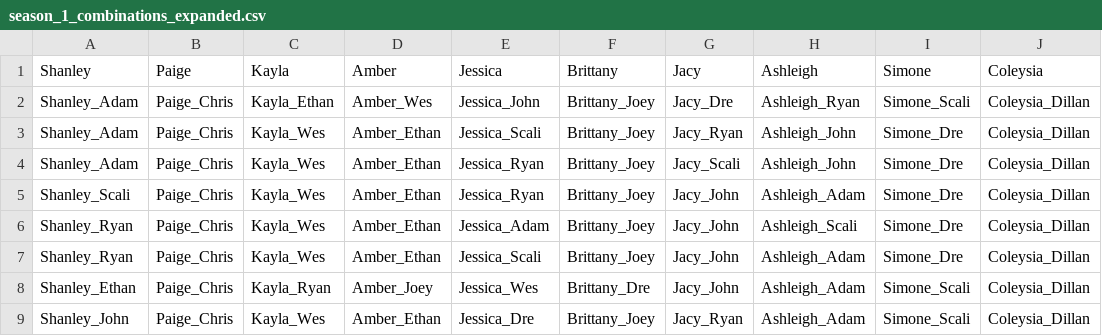
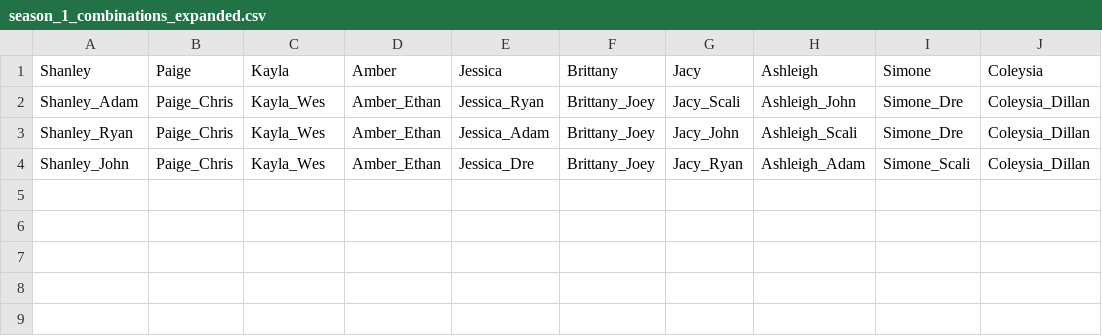
Before and after one commit to khalilchatoo/are-you-the-one, a CSV file: season_1_combinations_expanded.csv, drawn as a sheet; the diff names each change by its address in the sheet, - before the commit and + after, or states it on an @@ line.

```diff
--- a/season_1_combinations_expanded.csv
+++ b/season_1_combinations_expanded.csv
-row 2: Shanley_Adam | Paige_Chris | Kayla_Ethan | Amber_Wes | Jessica_John | Brittany_Joey | Jacy_Dre | Ashleigh_Ryan | Simone_Scali | Coleysia_Dillan
-row 3: Shanley_Adam | Paige_Chris | Kayla_Wes | Amber_Ethan | Jessica_Scali | Brittany_Joey | Jacy_Ryan | Ashleigh_John | Simone_Dre | Coleysia_Dillan
-row 5: Shanley_Scali | Paige_Chris | Kayla_Wes | Amber_Ethan | Jessica_Ryan | Brittany_Joey | Jacy_John | Ashleigh_Adam | Simone_Dre | Coleysia_Dillan
-row 7: Shanley_Ryan | Paige_Chris | Kayla_Wes | Amber_Ethan | Jessica_Scali | Brittany_Joey | Jacy_John | Ashleigh_Adam | Simone_Dre | Coleysia_Dillan
-row 8: Shanley_Ethan | Paige_Chris | Kayla_Ryan | Amber_Joey | Jessica_Wes | Brittany_Dre | Jacy_John | Ashleigh_Adam | Simone_Scali | Coleysia_Dillan
```
Also changed, not shown: occurrences.csv, 1 other file.
